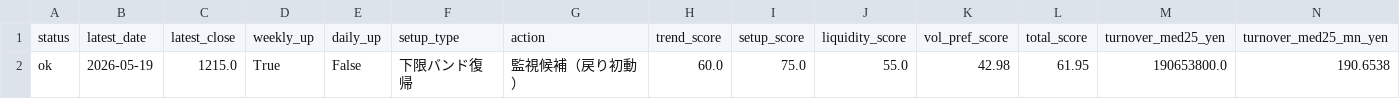
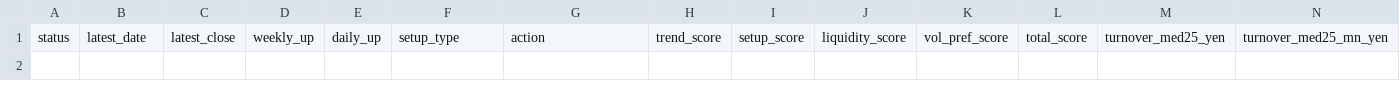
Before and after one commit to bosonization/kabu8-dashboard, a CSV file: dashboard_data/technical_buy_candidates.csv, drawn as a sheet; only a part is shown; rows hold the shown columns only; the diff names each change by its address in the sheet, - before the commit and + after, or states it on an @@ line.

```diff
--- a/dashboard_data/technical_buy_candidates.csv
+++ b/dashboard_data/technical_buy_candidates.csv
-row 2: ok | 2026-05-19 | 1215.0 | True | False | 下限バンド復帰 | 監視候補（戻り初動） | 60.0 | 75.0 | 55.0 | 42.98 | 61.95 | 190653800.0 | 190.6538
```
Also changed, not shown: dashboard_data/technical_priority_watchlist.csv, dashboard_data/technical_run_summary.csv, 5 other files.
